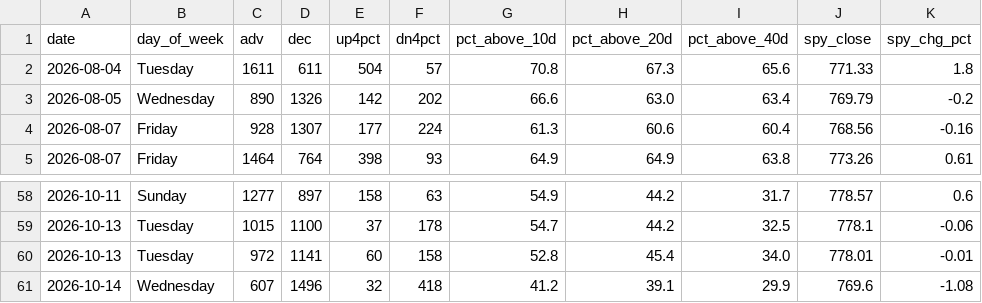
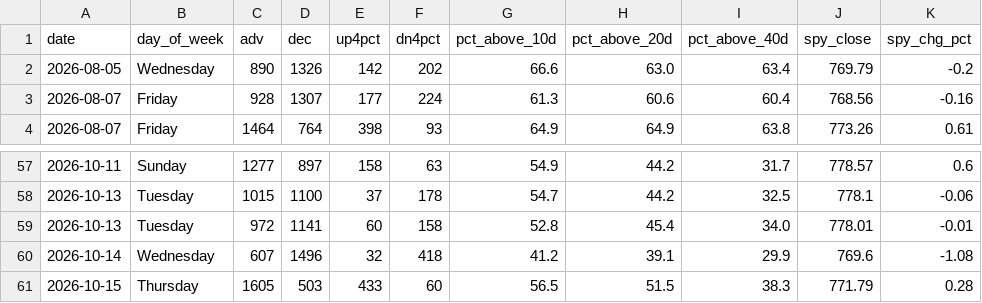
Before and after one commit to VamsiKrishna2021/alpha-engine, a CSV file: data/breadth_history.csv, drawn as a sheet; only a part is shown, gaps mark what is left out; removed rows and columns are numbered as before the commit, all else as after; the diff names each change by its address in the sheet, - before the commit and + after, or states it on an @@ line.

```diff
--- a/data/breadth_history.csv
+++ b/data/breadth_history.csv
-row 2: 2026-08-04 | Tuesday | 1611 | 611 | 504 | 57 | 70.8 | 67.3 | 65.6 | 771.33 | 1.8
+row 61: 2026-10-15 | Thursday | 1605 | 503 | 433 | 60 | 56.5 | 51.5 | 38.3 | 771.79 | 0.28
```
Also changed, not shown: data/regime_history.csv, 3 other files.
